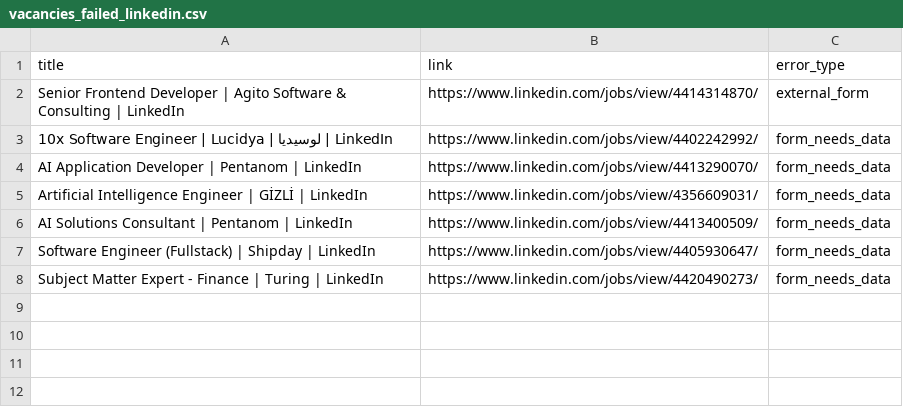
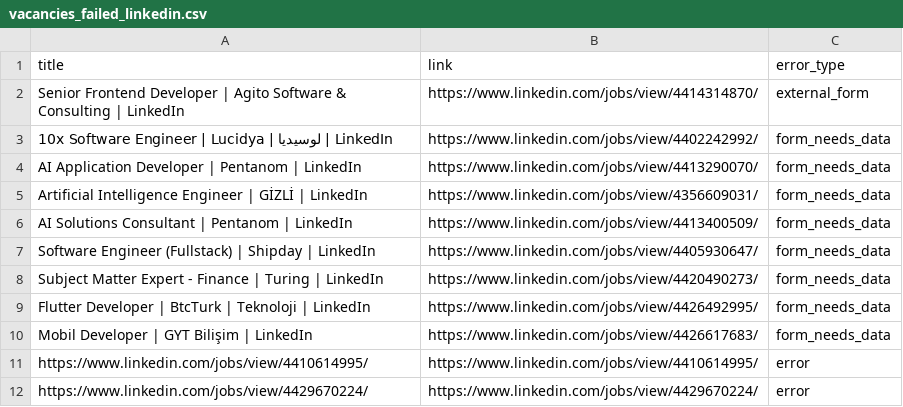
Before and after one commit to Zakirov-Yuriy/hh_auto_apply, a CSV file: data/vacancies_failed_linkedin.csv, drawn as a sheet; the diff names each change by its address in the sheet, - before the commit and + after, or states it on an @@ line.

```diff
--- a/data/vacancies_failed_linkedin.csv
+++ b/data/vacancies_failed_linkedin.csv
+row 9: Flutter Developer | BtcTurk | Teknoloji | LinkedIn | https://www.linkedin.com/jobs/view/4426492995/ | form_needs_data
+row 10: Mobil Developer | GYT Bilişim | LinkedIn | https://www.linkedin.com/jobs/view/4426617683/ | form_needs_data
+row 11: https://www.linkedin.com/jobs/view/4410614995/ | https://www.linkedin.com/jobs/view/4410614995/ | error
+row 12: https://www.linkedin.com/jobs/view/4429670224/ | https://www.linkedin.com/jobs/view/4429670224/ | error
```
Also changed, not shown: 4 other files.
